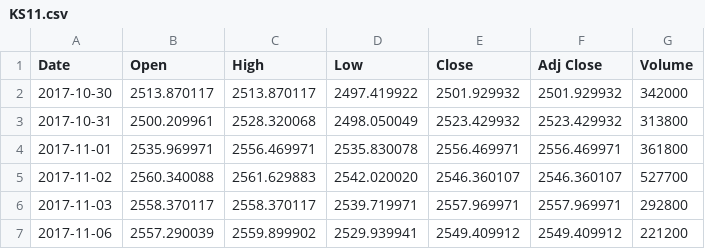
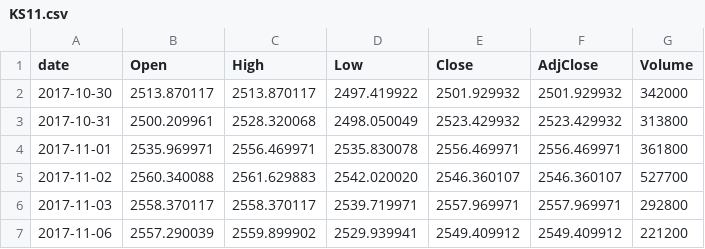
Before and after one commit to parksb/cdn, a CSV file: dataset/KS11.csv, drawn as a sheet; only a part is shown.

Commit message:
KS11 컬럼명 변경

```diff
--- a/dataset/KS11.csv
+++ b/dataset/KS11.csv
@@ -1,2 +1,2 @@
-Date,Open,High,Low,Close,Adj Close,Volume
+date,Open,High,Low,Close,AdjClose,Volume
 2017-10-30,2513.870117,2513.870117,2497.419922,2501.929932,2501.929932,342000
```
